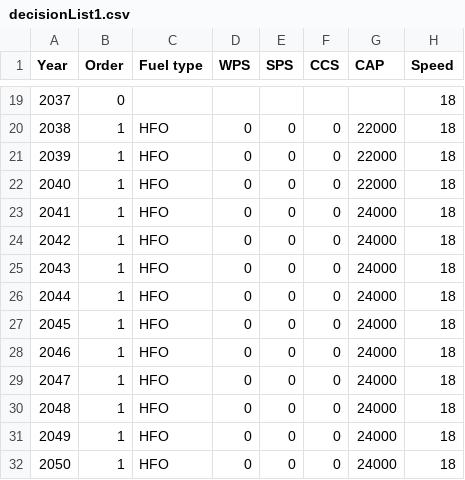
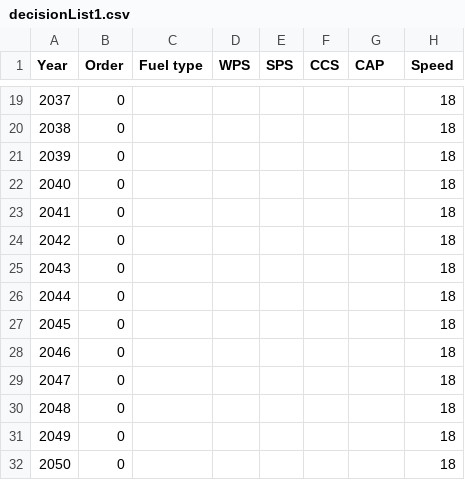
Before and after one commit to tigervalley1988/GHG-reduction-project, a CSV file: parameters/decisionList1.csv, drawn as a sheet; only a part is shown, gaps mark what is left out; the diff covers the shown part only.

```diff
--- a/parameters/decisionList1.csv
+++ b/parameters/decisionList1.csv
@@ -19,14 +19,14 @@ Year,Order,Fuel type,WPS,SPS,CCS,CAP,Speed
 2037,0,,,,,,18
-2038,1,HFO,0,0,0,22000,18
-2039,1,HFO,0,0,0,22000,18
-2040,1,HFO,0,0,0,22000,18
-2041,1,HFO,0,0,0,24000,18
-2042,1,HFO,0,0,0,24000,18
-2043,1,HFO,0,0,0,24000,18
-2044,1,HFO,0,0,0,24000,18
-2045,1,HFO,0,0,0,24000,18
-2046,1,HFO,0,0,0,24000,18
-2047,1,HFO,0,0,0,24000,18
-2048,1,HFO,0,0,0,24000,18
-2049,1,HFO,0,0,0,24000,18
-2050,1,HFO,0,0,0,24000,18
+2038,0,,,,,,18
+2039,0,,,,,,18
+2040,0,,,,,,18
+2041,0,,,,,,18
+2042,0,,,,,,18
+2043,0,,,,,,18
+2044,0,,,,,,18
+2045,0,,,,,,18
+2046,0,,,,,,18
+2047,0,,,,,,18
+2048,0,,,,,,18
+2049,0,,,,,,18
+2050,0,,,,,,18
```
Also changed, not shown: 78 edited cells elsewhere in this file.
